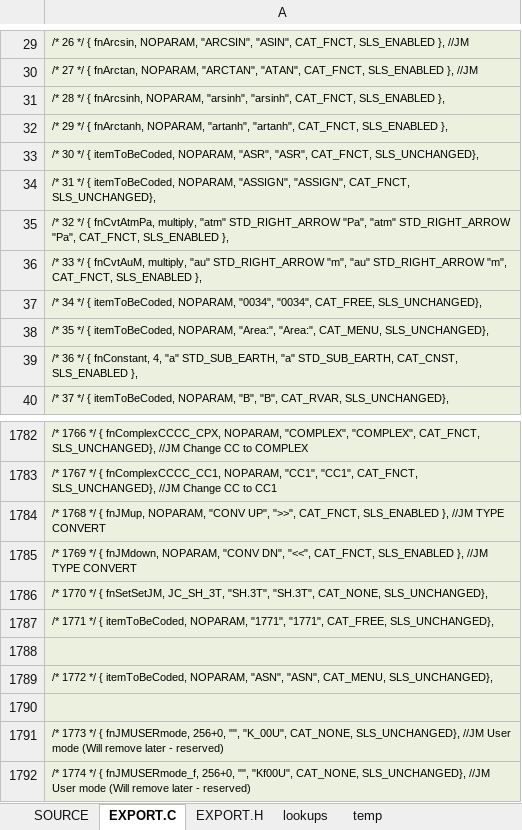
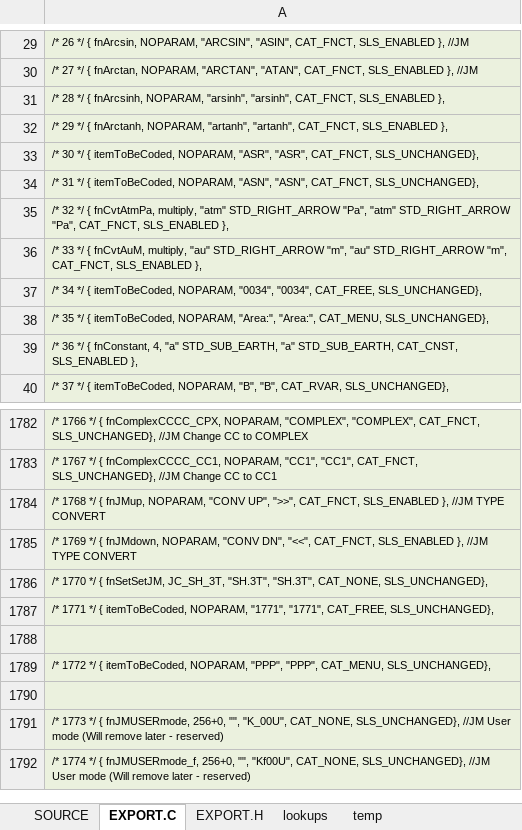
Before and after one commit to semi-simple/C43-mirror, an Excel workbook: src/2020-01-08 items.xlsx, sheet EXPORT.C, drawn as a sheet; only a part is shown, gaps mark what is left out; values as stored, in another font and other column widths than the file's, no borders; the diff names each change by its address in the sheet, - before the commit and + after, or states it on an @@ line.

```diff
--- a/src/2020-01-08 items.xlsx (sheet EXPORT.C)
+++ b/src/2020-01-08 items.xlsx (sheet EXPORT.C)
-A34: …itemToBeCoded, NOPARAM, "ASSIGN", "ASSIGN", CAT_FNCT, SLS_UNCHANGED},
+A34: …itemToBeCoded, NOPARAM, "ASN", "ASN", CAT_FNCT, SLS_UNCHANGED},
-A1789: …itemToBeCoded, NOPARAM, "ASN", "ASN", CAT_MENU, SLS_UNCHANGED},
+A1789: …itemToBeCoded, NOPARAM, "PPP", "PPP", CAT_MENU, SLS_UNCHANGED},
```
Also changed, not shown: sheet SOURCE, 6 other files.
